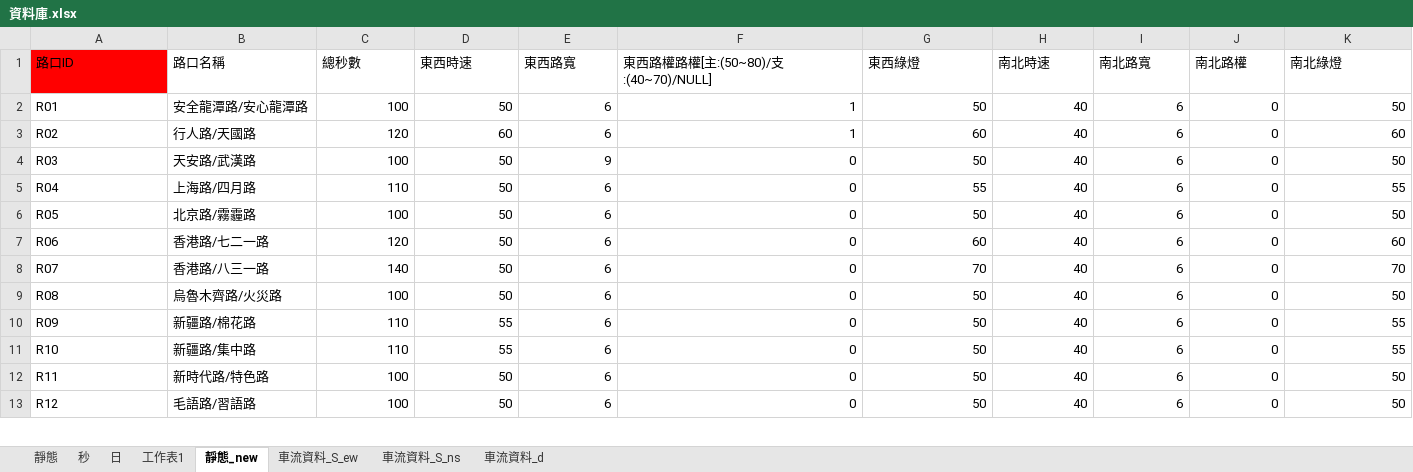
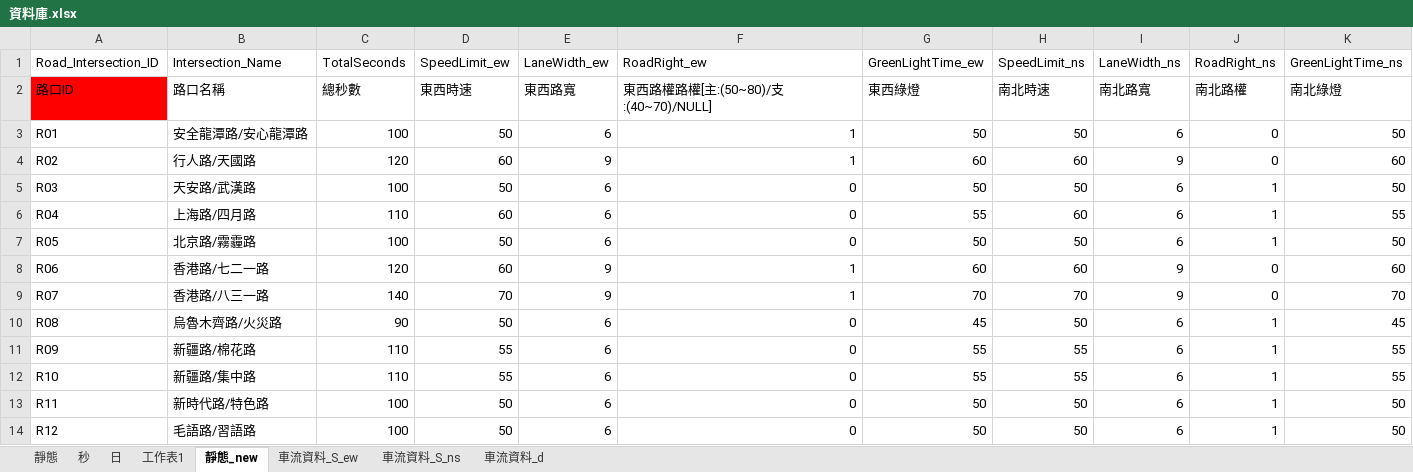
Before and after one commit to kioap1002/SA_TW, an Excel workbook: TW2/資料庫.xlsx, sheet 靜態_new, drawn as a sheet; only a part is shown; values as stored, in another font and other column widths than the file's, no borders; addresses are those after the commit; the diff covers the shown part only; the diff names each change by its address in the sheet, - before the commit and + after, or states it on an @@ line.

```diff
--- a/TW2/資料庫.xlsx (sheet 靜態_new)
+++ b/TW2/資料庫.xlsx (sheet 靜態_new)
+row 1: Road_Intersection_ID | Intersection_Name | TotalSeconds | SpeedLimit_ew | LaneWidth_ew | RoadRight_ew | GreenLightTime_ew | SpeedLimit_ns | LaneWidth_ns | RoadRight_ns | GreenLightTime_ns
-H3: 40
+H3: 50
-E4: 6
+E4: 9
-H4: 40
+H4: 60
-I4: 6
+I4: 9
-E5: 9
+E5: 6
-H5: 40
+H5: 50
-J5:J7: 0
+J5:J7: 1
-D6: 50
+D6: 60
-H6: 40
+H6: 60
-H7: 40
+H7: 50
-D8: 50
+D8: 60
-E8:E9: 6
+E8:E9: 9
-F8:F9: 0
+F8:F9: 1
-H8: 40
+H8: 60
-I8:I9: 6
+I8:I9: 9
-D9: 50
+D9: 70
-H9: 40
+H9: 70
-C10: 100
+C10: 90
-G10: 50
+G10: 45
-H10: 40
+H10: 50
-J10:J14: 0
+J10:J14: 1
-K10: 50
+K10: 45
-G11:G12: 50
+G11:G12: 55
-H11:H12: 40
+H11:H12: 55
-H13:H14: 40
+H13:H14: 50
```
Also changed, not shown: 45 edited cells elsewhere in this sheet, sheet 車流資料_S_ew, sheet 車流資料_S_ns, sheet 車流資料_d, formulas that keep their value.
